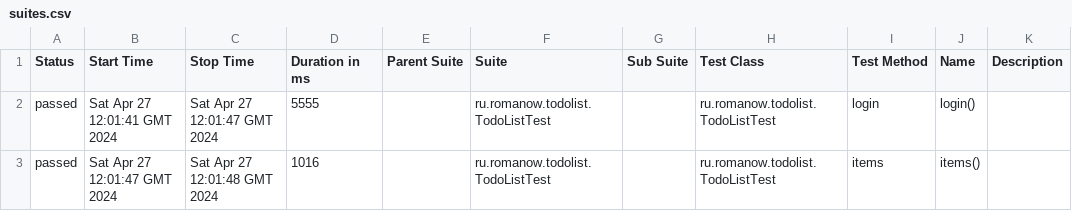
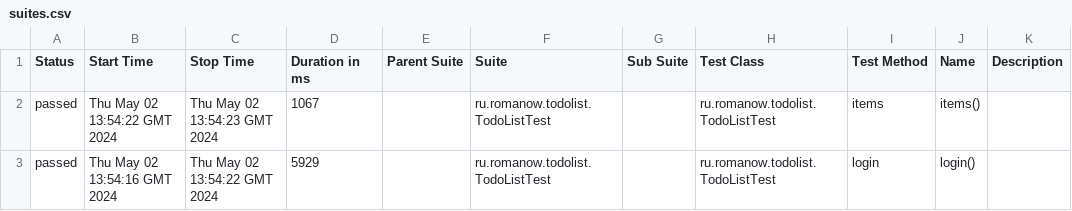
Before and after one commit to Romanow/backend-todo-list, a CSV file: 56/data/suites.csv, drawn as a sheet.

```diff
--- a/56/data/suites.csv
+++ b/56/data/suites.csv
@@ -1,3 +1,3 @@
 "Status","Start Time","Stop Time","Duration in ms","Parent Suite","Suite","Sub Suite","Test Class","Test Method","Name","Description"
-"passed","Sat Apr 27 12:01:41 GMT 2024","Sat Apr 27 12:01:47 GMT 2024","5555","","ru.romanow.todolist.TodoListTest","","ru.romanow.todolist.TodoListTest","login","login()",""
-"passed","Sat Apr 27 12:01:47 GMT 2024","Sat Apr 27 12:01:48 GMT 2024","1016","","ru.romanow.todolist.TodoListTest","","ru.romanow.todolist.TodoListTest","items","items()",""
+"passed","Thu May 02 13:54:22 GMT 2024","Thu May 02 13:54:23 GMT 2024","1067","","ru.romanow.todolist.TodoListTest","","ru.romanow.todolist.TodoListTest","items","items()",""
+"passed","Thu May 02 13:54:16 GMT 2024","Thu May 02 13:54:22 GMT 2024","5929","","ru.romanow.todolist.TodoListTest","","ru.romanow.todolist.TodoListTest","login","login()",""
```
Also changed, not shown: 27 other files.
